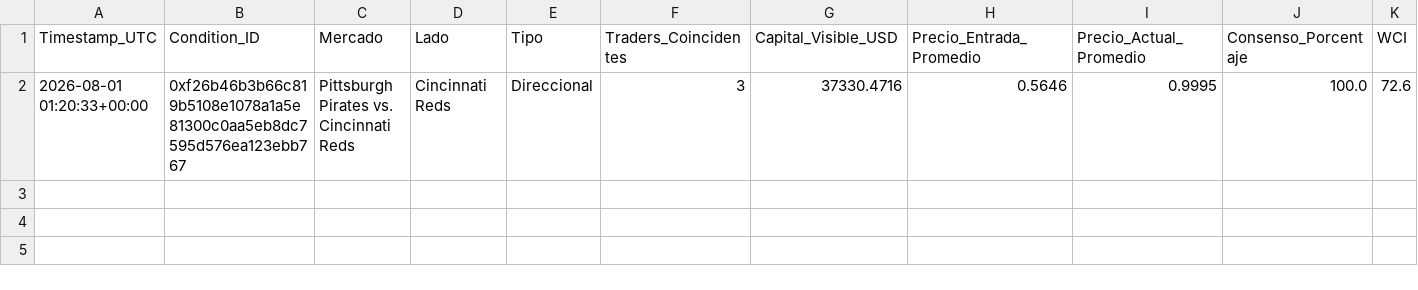
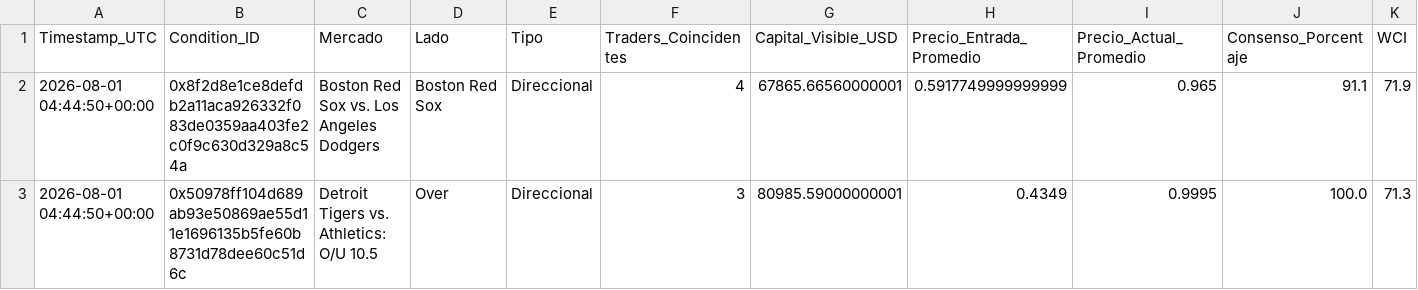
Before and after one commit to mndz-06/WhaleSportsAI, a CSV file: early_entry_signals.csv, drawn as a sheet; only a part is shown; removed rows and columns are numbered as before the commit, all else as after; rows hold the shown columns only; the diff names each change by its address in the sheet, - before the commit and + after, or states it on an @@ line.

```diff
--- a/early_entry_signals.csv
+++ b/early_entry_signals.csv
-row 2: 2026-08-01 01:20:33+00:00 | 0xf26b46b3b66c819b5108e1078a1a5e81300c0aa5eb8dc7595d576ea123ebb767 | Pittsburgh Pirates vs. Cincinnati Reds | Cincinnati Reds | Direccional | 3 | 37330.4716 | 0.5646 | 0.9995 | 100.0 | 72.6
+row 2: 2026-08-01 04:44:50+00:00 | 0x8f2d8e1ce8defdb2a11aca926332f083de0359aa403fe2c0f9c630d329a8c54a | Boston Red Sox vs. Los Angeles Dodgers | Boston Red Sox | Direccional | 4 | 67865.66560000001 | 0.5917749999999999 | 0.965 | 91.1 | 71.9
+row 3: 2026-08-01 04:44:50+00:00 | 0x50978ff104d689ab93e50869ae55d11e1696135b5fe60b8731d78dee60c51d6c | Detroit Tigers vs. Athletics: O/U 10.5 | Over | Direccional | 3 | 80985.59000000001 | 0.4349 | 0.9995 | 100.0 | 71.3
```
Also changed, not shown: top_50_sports_traders.csv, 2 other files.
